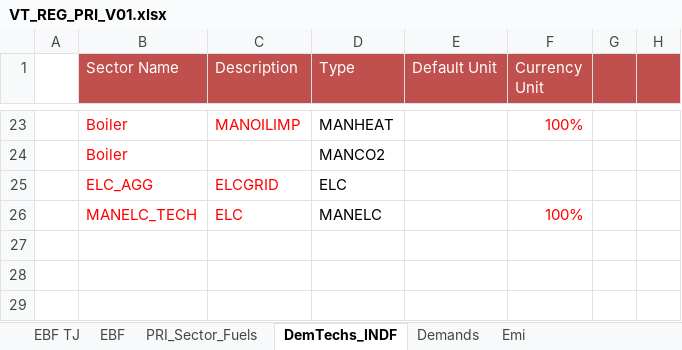
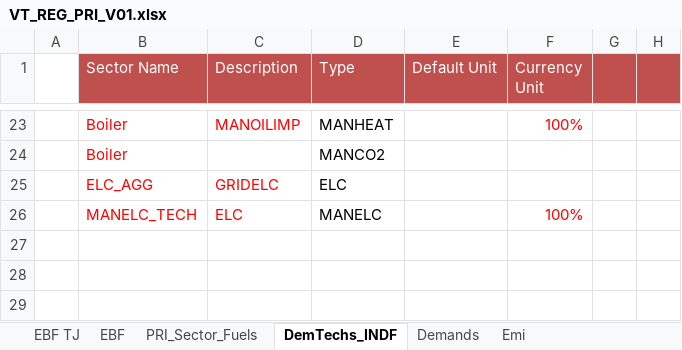
Before and after one commit to Tamenew/MANU2025, an Excel workbook: VT_REG_PRI_V01.xlsx, sheet DemTechs_INDF, drawn as a sheet; only a part is shown, gaps mark what is left out; values as stored, in another font and other column widths than the file's, no borders; charts and pictures not drawn; the diff names each change by its address in the sheet, - before the commit and + after, or states it on an @@ line.

Commit message:
Update VT_REG_PRI_V01.xlsx

```diff
--- a/VT_REG_PRI_V01.xlsx (sheet DemTechs_INDF)
+++ b/VT_REG_PRI_V01.xlsx (sheet DemTechs_INDF)
-C25 (Description): ELCGRID
+C25 (Description): GRIDELC
```
